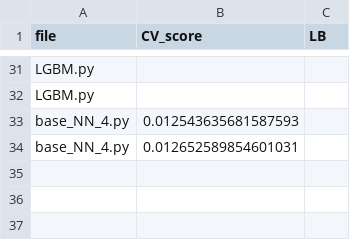
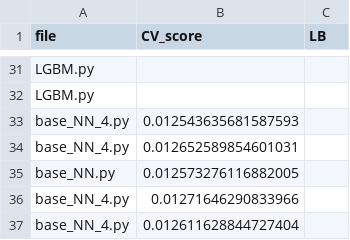
Before and after one commit to mf1611/NFL, a CSV file: src/output.csv, drawn as a sheet; only a part is shown, gaps mark what is left out.

```diff
--- a/src/output.csv
+++ b/src/output.csv
@@ -34 +34,4 @@ base_NN_4.py,0.012543635681587593,
 base_NN_4.py,0.012652589854601031,
+base_NN.py,0.012573276116882005,
+base_NN_4.py,0.01271646290833966,
+base_NN_4.py,0.012611628844727404,
```
Also changed, not shown: 2 other files.
